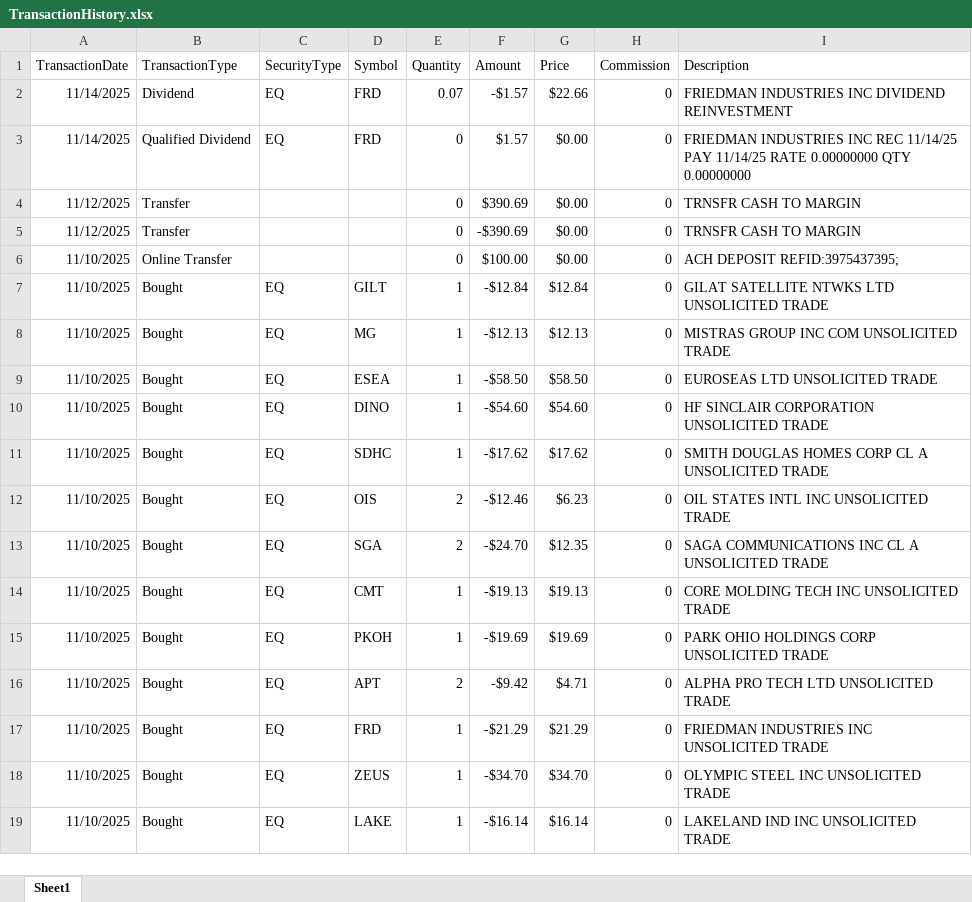
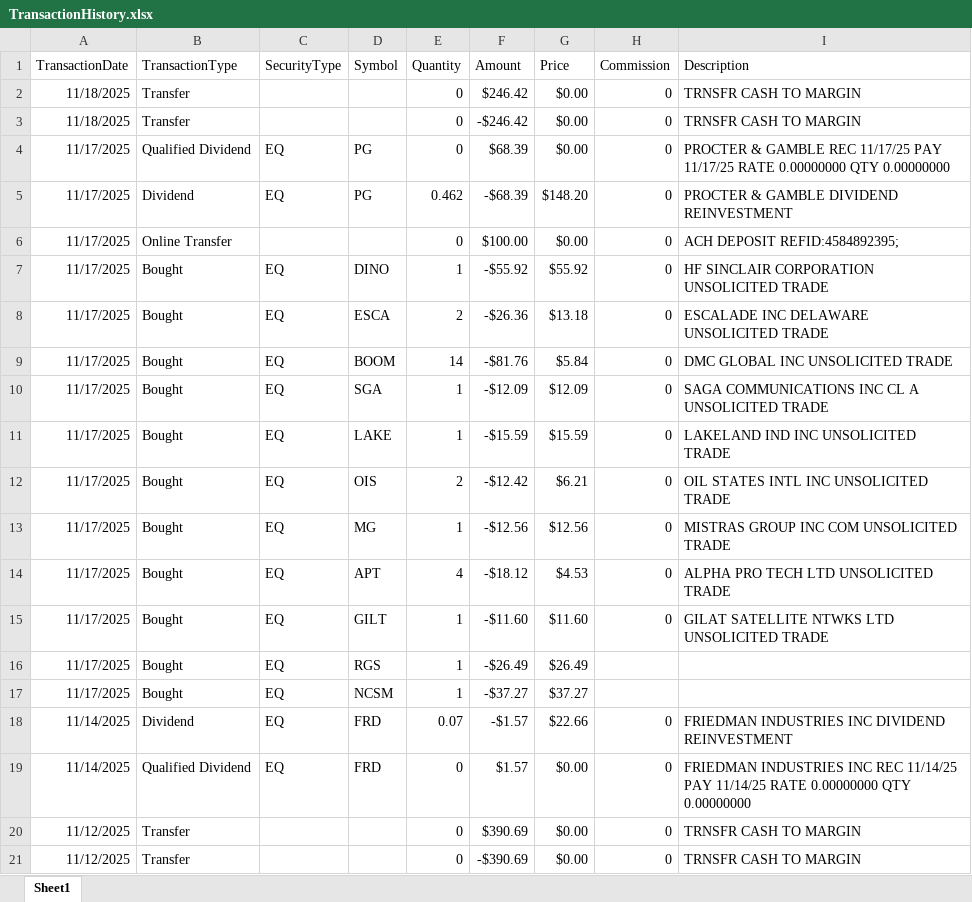
Before and after one commit to rickshilling/shadowPortfolio, an Excel workbook: TransactionHistory.xlsx, sheet Sheet1, drawn as a sheet; only a part is shown; the shorter side is filled out with more unchanged rows; values as stored, in another font and other column widths than the file's, no borders; charts and pictures not drawn; the diff names each change by its address in the sheet, - before the commit and + after, or states it on an @@ line.

```diff
--- a/TransactionHistory.xlsx (sheet Sheet1)
+++ b/TransactionHistory.xlsx (sheet Sheet1)
+row 2: 11/18/2025 | Transfer |  |  | 0 | $246.42 | $0.00 | 0 | TRNSFR CASH TO MARGIN
+row 3: 11/18/2025 | Transfer |  |  | 0 | -$246.42 | $0.00 | 0 | TRNSFR CASH TO MARGIN
+row 4: 11/17/2025 | Qualified Dividend | EQ | PG | 0 | $68.39 | $0.00 | 0 | PROCTER & GAMBLE REC 11/17/25 PAY 11/17/25 RATE 0.00000000 QTY 0.00000000
+row 5: 11/17/2025 | Dividend | EQ | PG | 0.462 | -$68.39 | $148.20 | 0 | PROCTER & GAMBLE DIVIDEND REINVESTMENT
+row 6: 11/17/2025 | Online Transfer |  |  | 0 | $100.00 | $0.00 | 0 | ACH DEPOSIT REFID:4584892395;
+row 7: 11/17/2025 | Bought | EQ | DINO | 1 | -$55.92 | $55.92 | 0 | HF SINCLAIR CORPORATION UNSOLICITED TRADE
+row 8: 11/17/2025 | Bought | EQ | ESCA | 2 | -$26.36 | $13.18 | 0 | ESCALADE INC DELAWARE UNSOLICITED TRADE
+row 9: 11/17/2025 | Bought | EQ | BOOM | 14 | -$81.76 | $5.84 | 0 | DMC GLOBAL INC UNSOLICITED TRADE
+row 10: 11/17/2025 | Bought | EQ | SGA | 1 | -$12.09 | $12.09 | 0 | SAGA COMMUNICATIONS INC CL A UNSOLICITED TRADE
+row 11: 11/17/2025 | Bought | EQ | LAKE | 1 | -$15.59 | $15.59 | 0 | LAKELAND IND INC UNSOLICITED TRADE
+row 12: 11/17/2025 | Bought | EQ | OIS | 2 | -$12.42 | $6.21 | 0 | OIL STATES INTL INC UNSOLICITED TRADE
+row 13: 11/17/2025 | Bought | EQ | MG | 1 | -$12.56 | $12.56 | 0 | MISTRAS GROUP INC COM UNSOLICITED TRADE
+row 14: 11/17/2025 | Bought | EQ | APT | 4 | -$18.12 | $4.53 | 0 | ALPHA PRO TECH LTD UNSOLICITED TRADE
+row 15: 11/17/2025 | Bought | EQ | GILT | 1 | -$11.60 | $11.60 | 0 | GILAT SATELLITE NTWKS LTD UNSOLICITED TRADE
+row 16: 11/17/2025 | Bought | EQ | RGS | 1 | -$26.49 | $26.49
+row 17: 11/17/2025 | Bought | EQ | NCSM | 1 | -$37.27 | $37.27
```
Also changed, not shown: AAII.xlsx, 1 other file.
